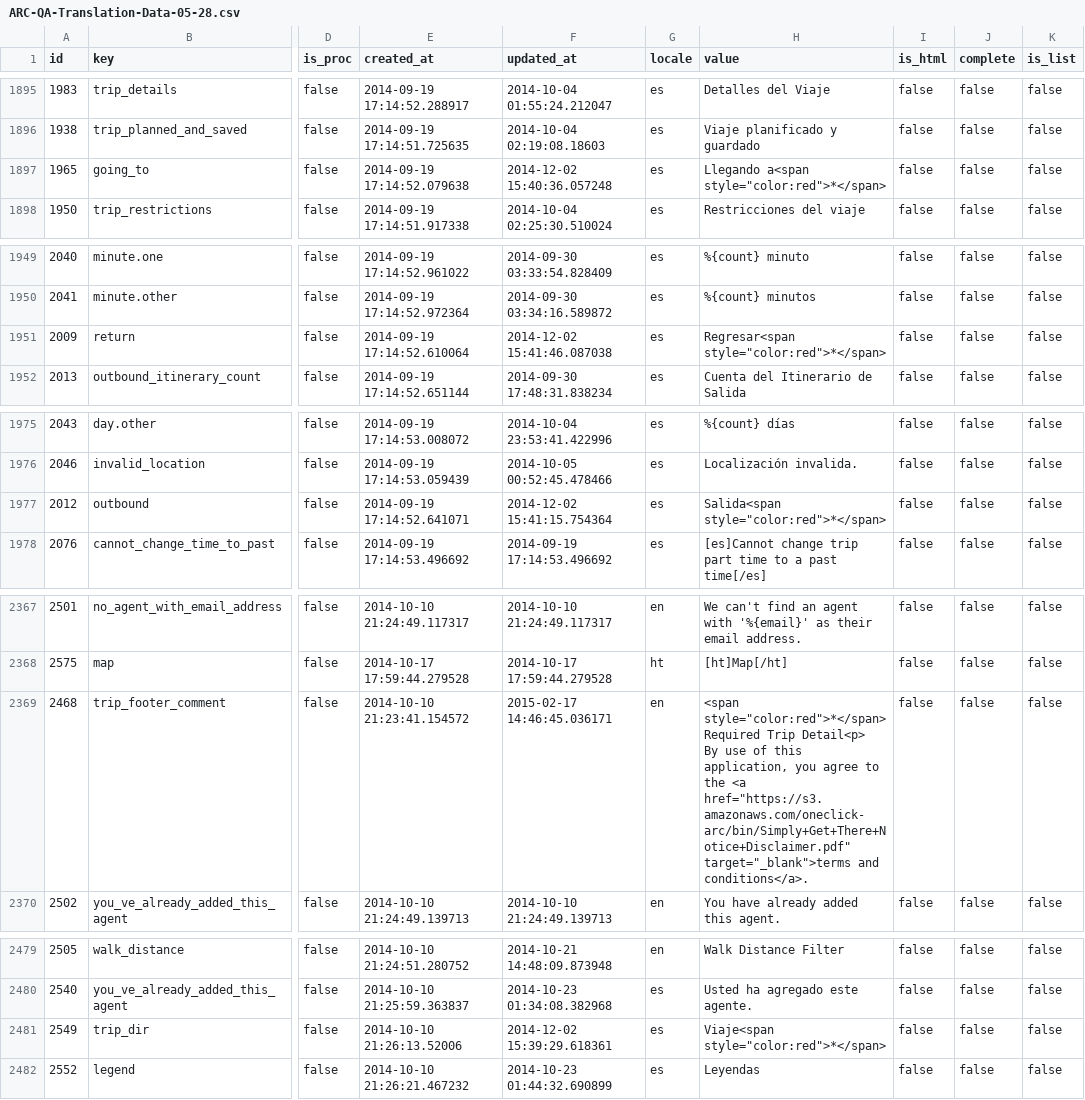
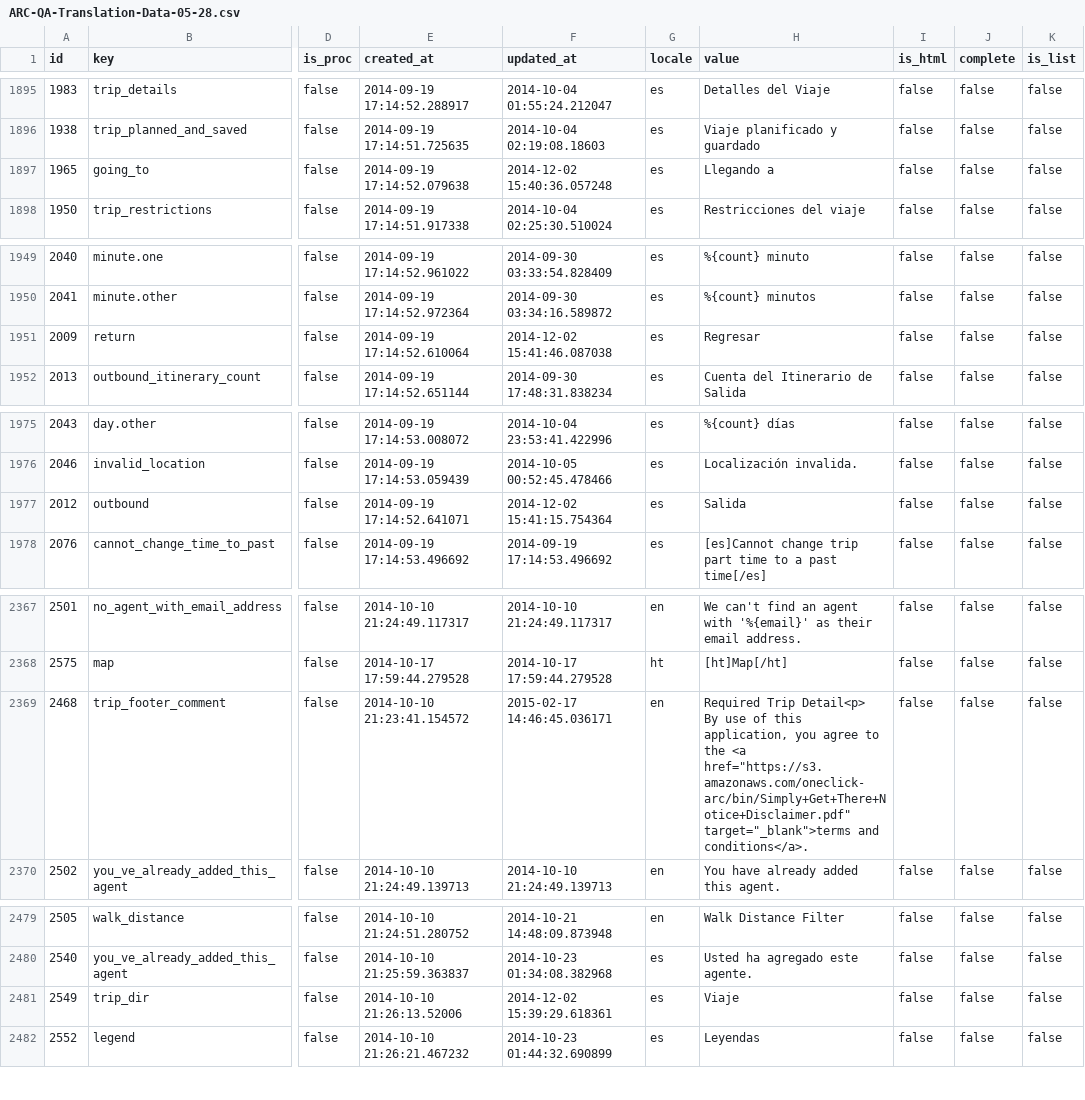
Before and after one commit to camsys/translation_engine, a CSV file: db/ARC-QA-Translation-Data-05-28.csv, drawn as a sheet; only a part is shown, gaps mark what is left out; the diff covers the shown part only; the diff names each change by its address in the sheet, - before the commit and + after, or states it on an @@ line.

Commit message:
move span tags to views [#94010212]

```diff
--- a/db/ARC-QA-Translation-Data-05-28.csv
+++ b/db/ARC-QA-Translation-Data-05-28.csv
-H1897 (value): Llegando a<span style="color:red">*</span>
+H1897 (value): Llegando a
-H1951 (value): Regresar<span style="color:red">*</span>
+H1951 (value): Regresar
-H1977 (value): Salida<span style="color:red">*</span>
+H1977 (value): Salida
-H2369 (value): <span style="color:red">*</span> Required Trip…
+H2369 (value): Required Trip…
-H2481 (value): Viaje<span style="color:red">*</span>
+H2481 (value): Viaje
```
Also changed, not shown: 11 edited cells elsewhere in this file.
